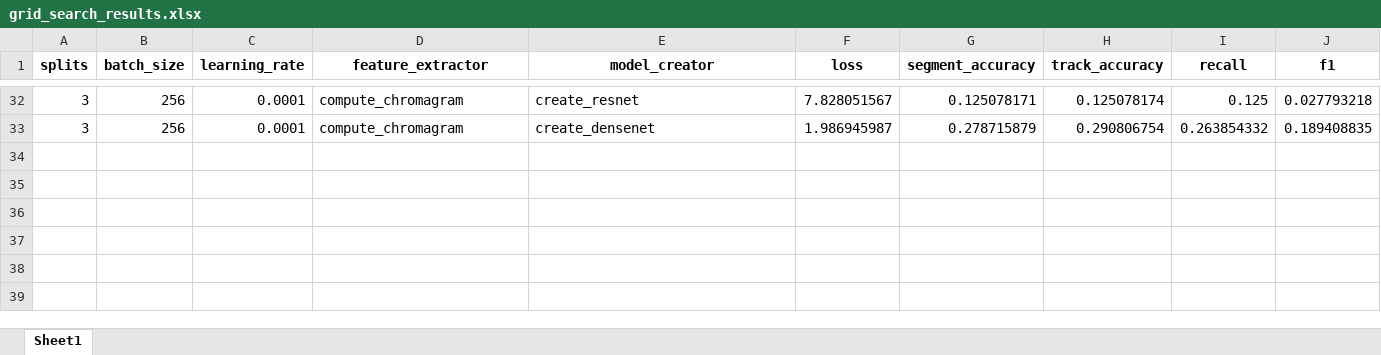
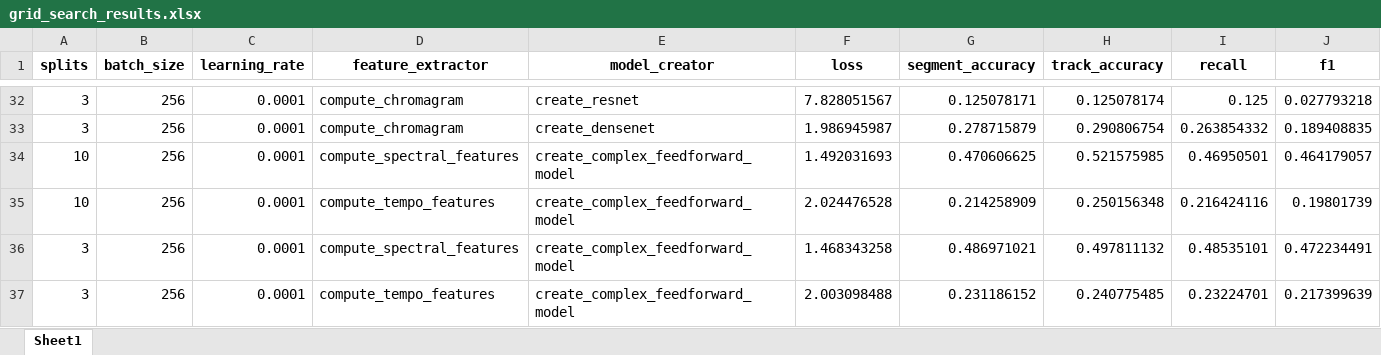
Before and after one commit to kheuer/music, an Excel workbook: grid_search_results.xlsx, sheet Sheet1, drawn as a sheet; only a part is shown, gaps mark what is left out; values as stored, in another font and other column widths than the file's, no borders; the diff names each change by its address in the sheet, - before the commit and + after, or states it on an @@ line.

Commit message:
more results

```diff
--- a/grid_search_results.xlsx (sheet Sheet1)
+++ b/grid_search_results.xlsx (sheet Sheet1)
+row 34: 10 | 256 | 0.0001 | compute_spectral_features | create_complex_feedforward_model | 1.492031693 | 0.470606625 | 0.521575985 | 0.46950501 | 0.464179057
+row 35: 10 | 256 | 0.0001 | compute_tempo_features | create_complex_feedforward_model | 2.024476528 | 0.214258909 | 0.250156348 | 0.216424116 | 0.19801739
+row 36: 3 | 256 | 0.0001 | compute_spectral_features | create_complex_feedforward_model | 1.468343258 | 0.486971021 | 0.497811132 | 0.48535101 | 0.472234491
+row 37: 3 | 256 | 0.0001 | compute_tempo_features | create_complex_feedforward_model | 2.003098488 | 0.231186152 | 0.240775485 | 0.23224701 | 0.217399639
```
Also changed, not shown: 1 other file.
